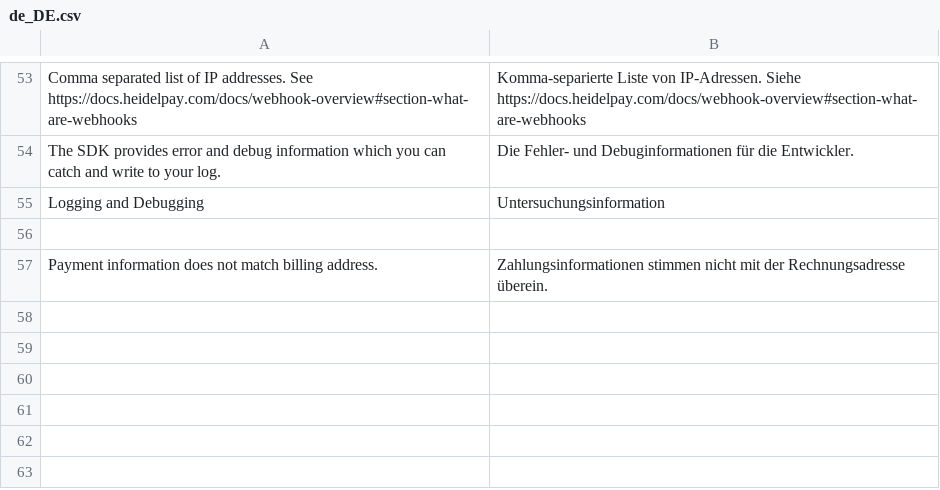
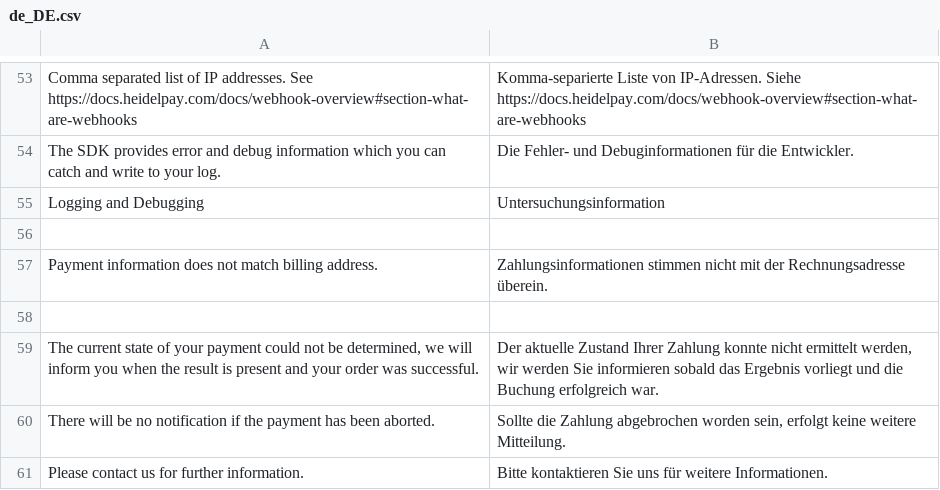
Before and after one commit to unzerdev/magento2, a CSV file: i18n/de_DE.csv, drawn as a sheet; only a part is shown, gaps mark what is left out; the diff names each change by its address in the sheet, - before the commit and + after, or states it on an @@ line.

Commit message:
Show pending state message after checkout

```diff
--- a/i18n/de_DE.csv
+++ b/i18n/de_DE.csv
+row 58: (empty)
+row 59: The current state of your payment could not be determined, we will inform you when the result is present and your order was successful. | Der aktuelle Zustand Ihrer Zahlung konnte nicht ermittelt werden, wir werden Sie informieren sobald das Ergebnis vorliegt und die Buchung erfolgreich war.
+row 60: There will be no notification if the payment has been aborted. | Sollte die Zahlung abgebrochen worden sein, erfolgt keine weitere Mitteilung.
+row 61: Please contact us for further information. | Bitte kontaktieren Sie uns für weitere Informationen.
```
Also changed, not shown: i18n/en_US.csv, 3 other files.
